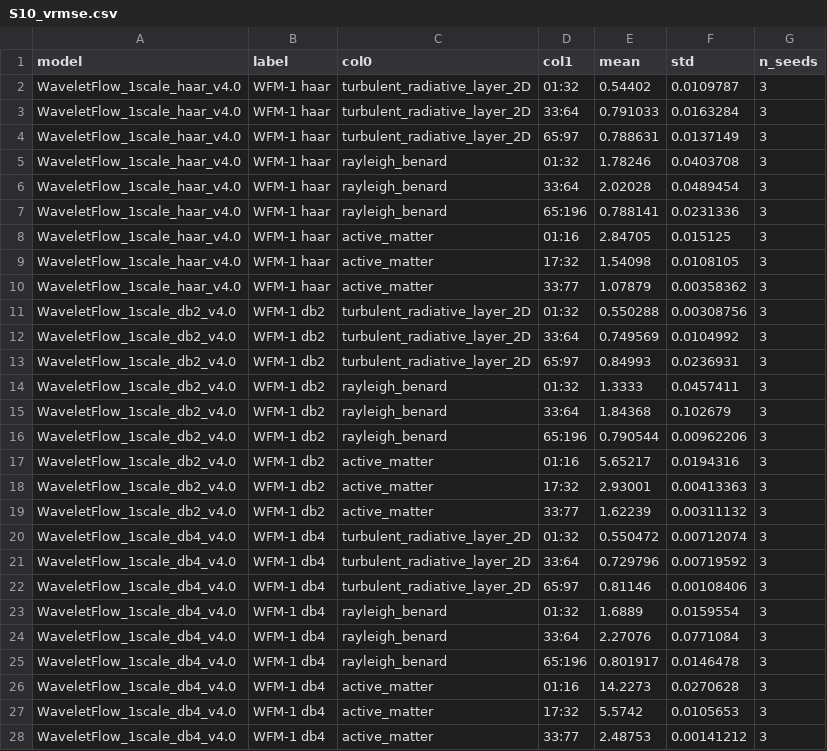
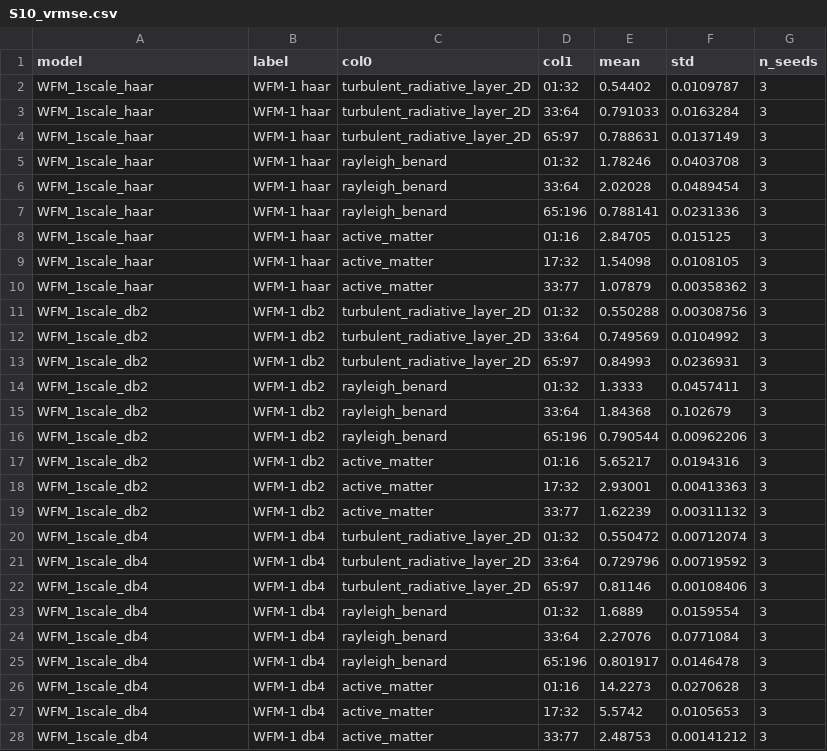
Before and after one commit to gabrieleaccarino/wavelet_flow_matching, a CSV file: artifacts/tables/csv/S10_vrmse.csv, drawn as a sheet; only a part is shown; the diff covers the shown part only.

```diff
--- a/artifacts/tables/csv/S10_vrmse.csv
+++ b/artifacts/tables/csv/S10_vrmse.csv
@@ -1,28 +1,28 @@
 model,label,col0,col1,mean,std,n_seeds
-WaveletFlow_1scale_haar_v4.0,WFM-1 haar,turbulent_radiative_layer_2D,01:32,0.54402,0.0109787,3
-WaveletFlow_1scale_haar_v4.0,WFM-1 haar,turbulent_radiative_layer_2D,33:64,0.791033,0.0163284,3
-WaveletFlow_1scale_haar_v4.0,WFM-1 haar,turbulent_radiative_layer_2D,65:97,0.788631,0.0137149,3
-WaveletFlow_1scale_haar_v4.0,WFM-1 haar,rayleigh_benard,01:32,1.78246,0.0403708,3
-WaveletFlow_1scale_haar_v4.0,WFM-1 haar,rayleigh_benard,33:64,2.02028,0.0489454,3
-WaveletFlow_1scale_haar_v4.0,WFM-1 haar,rayleigh_benard,65:196,0.788141,0.0231336,3
-WaveletFlow_1scale_haar_v4.0,WFM-1 haar,active_matter,01:16,2.84705,0.015125,3
-WaveletFlow_1scale_haar_v4.0,WFM-1 haar,active_matter,17:32,1.54098,0.0108105,3
-WaveletFlow_1scale_haar_v4.0,WFM-1 haar,active_matter,33:77,1.07879,0.00358362,3
-WaveletFlow_1scale_db2_v4.0,WFM-1 db2,turbulent_radiative_layer_2D,01:32,0.550288,0.00308756,3
-WaveletFlow_1scale_db2_v4.0,WFM-1 db2,turbulent_radiative_layer_2D,33:64,0.749569,0.0104992,3
-WaveletFlow_1scale_db2_v4.0,WFM-1 db2,turbulent_radiative_layer_2D,65:97,0.84993,0.0236931,3
-WaveletFlow_1scale_db2_v4.0,WFM-1 db2,rayleigh_benard,01:32,1.3333,0.0457411,3
-WaveletFlow_1scale_db2_v4.0,WFM-1 db2,rayleigh_benard,33:64,1.84368,0.102679,3
-WaveletFlow_1scale_db2_v4.0,WFM-1 db2,rayleigh_benard,65:196,0.790544,0.00962206,3
-WaveletFlow_1scale_db2_v4.0,WFM-1 db2,active_matter,01:16,5.65217,0.0194316,3
-WaveletFlow_1scale_db2_v4.0,WFM-1 db2,active_matter,17:32,2.93001,0.00413363,3
-WaveletFlow_1scale_db2_v4.0,WFM-1 db2,active_matter,33:77,1.62239,0.00311132,3
-WaveletFlow_1scale_db4_v4.0,WFM-1 db4,turbulent_radiative_layer_2D,01:32,0.550472,0.00712074,3
-WaveletFlow_1scale_db4_v4.0,WFM-1 db4,turbulent_radiative_layer_2D,33:64,0.729796,0.00719592,3
-WaveletFlow_1scale_db4_v4.0,WFM-1 db4,turbulent_radiative_layer_2D,65:97,0.81146,0.00108406,3
-WaveletFlow_1scale_db4_v4.0,WFM-1 db4,rayleigh_benard,01:32,1.6889,0.0159554,3
-WaveletFlow_1scale_db4_v4.0,WFM-1 db4,rayleigh_benard,33:64,2.27076,0.0771084,3
-WaveletFlow_1scale_db4_v4.0,WFM-1 db4,rayleigh_benard,65:196,0.801917,0.0146478,3
-WaveletFlow_1scale_db4_v4.0,WFM-1 db4,active_matter,01:16,14.2273,0.0270628,3
-WaveletFlow_1scale_db4_v4.0,WFM-1 db4,active_matter,17:32,5.5742,0.0105653,3
-WaveletFlow_1scale_db4_v4.0,WFM-1 db4,active_matter,33:77,2.48753,0.00141212,3
+WFM_1scale_haar,WFM-1 haar,turbulent_radiative_layer_2D,01:32,0.54402,0.0109787,3
+WFM_1scale_haar,WFM-1 haar,turbulent_radiative_layer_2D,33:64,0.791033,0.0163284,3
+WFM_1scale_haar,WFM-1 haar,turbulent_radiative_layer_2D,65:97,0.788631,0.0137149,3
+WFM_1scale_haar,WFM-1 haar,rayleigh_benard,01:32,1.78246,0.0403708,3
+WFM_1scale_haar,WFM-1 haar,rayleigh_benard,33:64,2.02028,0.0489454,3
+WFM_1scale_haar,WFM-1 haar,rayleigh_benard,65:196,0.788141,0.0231336,3
+WFM_1scale_haar,WFM-1 haar,active_matter,01:16,2.84705,0.015125,3
+WFM_1scale_haar,WFM-1 haar,active_matter,17:32,1.54098,0.0108105,3
+WFM_1scale_haar,WFM-1 haar,active_matter,33:77,1.07879,0.00358362,3
+WFM_1scale_db2,WFM-1 db2,turbulent_radiative_layer_2D,01:32,0.550288,0.00308756,3
+WFM_1scale_db2,WFM-1 db2,turbulent_radiative_layer_2D,33:64,0.749569,0.0104992,3
+WFM_1scale_db2,WFM-1 db2,turbulent_radiative_layer_2D,65:97,0.84993,0.0236931,3
+WFM_1scale_db2,WFM-1 db2,rayleigh_benard,01:32,1.3333,0.0457411,3
+WFM_1scale_db2,WFM-1 db2,rayleigh_benard,33:64,1.84368,0.102679,3
+WFM_1scale_db2,WFM-1 db2,rayleigh_benard,65:196,0.790544,0.00962206,3
+WFM_1scale_db2,WFM-1 db2,active_matter,01:16,5.65217,0.0194316,3
+WFM_1scale_db2,WFM-1 db2,active_matter,17:32,2.93001,0.00413363,3
+WFM_1scale_db2,WFM-1 db2,active_matter,33:77,1.62239,0.00311132,3
+WFM_1scale_db4,WFM-1 db4,turbulent_radiative_layer_2D,01:32,0.550472,0.00712074,3
+WFM_1scale_db4,WFM-1 db4,turbulent_radiative_layer_2D,33:64,0.729796,0.00719592,3
+WFM_1scale_db4,WFM-1 db4,turbulent_radiative_layer_2D,65:97,0.81146,0.00108406,3
+WFM_1scale_db4,WFM-1 db4,rayleigh_benard,01:32,1.6889,0.0159554,3
+WFM_1scale_db4,WFM-1 db4,rayleigh_benard,33:64,2.27076,0.0771084,3
+WFM_1scale_db4,WFM-1 db4,rayleigh_benard,65:196,0.801917,0.0146478,3
+WFM_1scale_db4,WFM-1 db4,active_matter,01:16,14.2273,0.0270628,3
+WFM_1scale_db4,WFM-1 db4,active_matter,17:32,5.5742,0.0105653,3
+WFM_1scale_db4,WFM-1 db4,active_matter,33:77,2.48753,0.00141212,3
```
Also changed, not shown: 83 edited cells elsewhere in this file, artifacts/tables/csv/S11_crps.csv, artifacts/tables/csv/S12_spectral_bands.csv, 23 other files.
